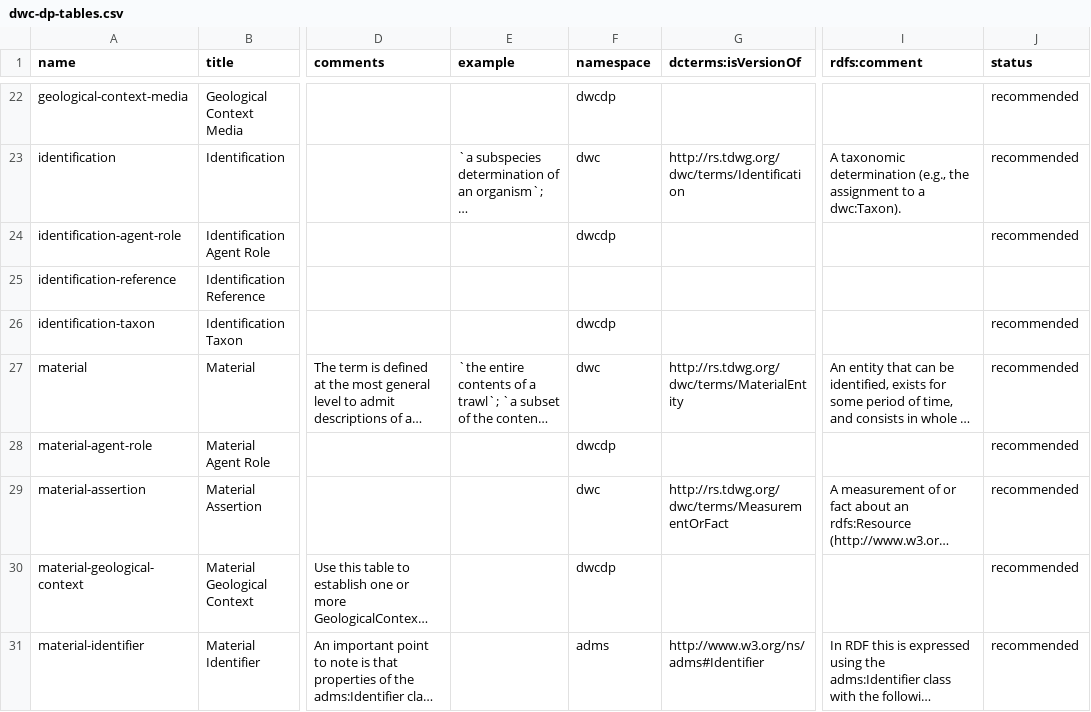
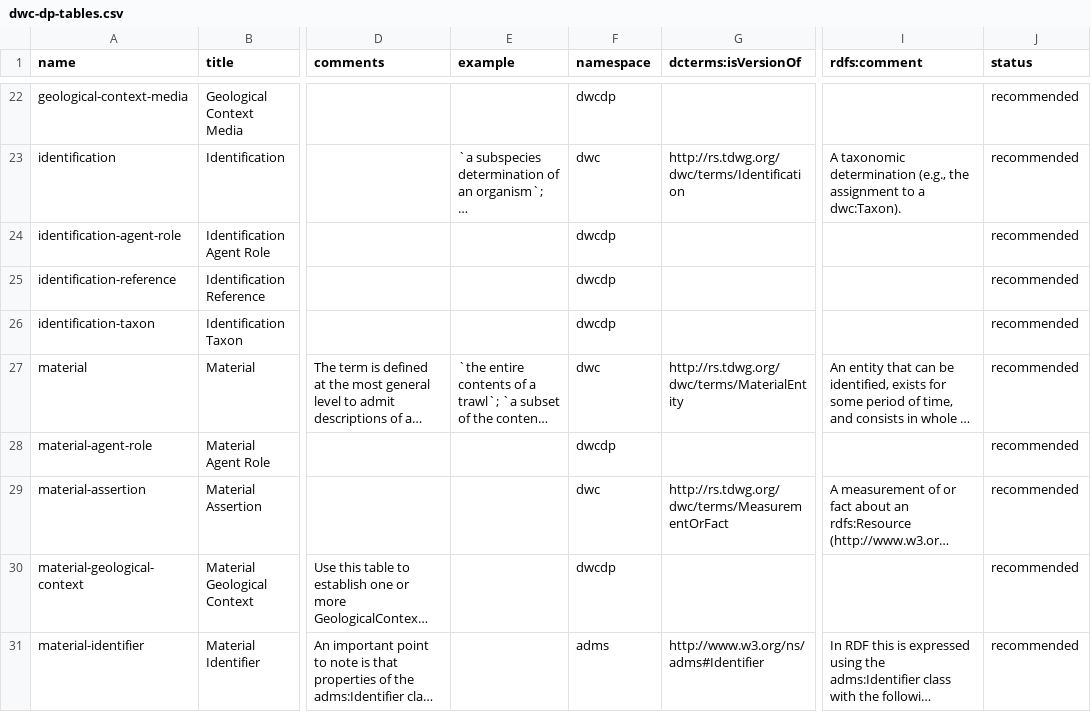
Before and after one commit to gbif/dwc-dp, a CSV file: vocabulary/dwc-dp-tables.csv, drawn as a sheet; only a part is shown, gaps mark what is left out; long unchanged cells end in …; the diff names each change by its address in the sheet, - before the commit and + after, or states it on an @@ line.

```diff
--- a/vocabulary/dwc-dp-tables.csv
+++ b/vocabulary/dwc-dp-tables.csv
-F25 (namespace): (empty)
+F25 (namespace): dwcdp
-J25 (status): (empty)
+J25 (status): recommended
```
Also changed, not shown: vocabulary/dwc-dp-fields.csv, vocabulary/dwc-dp-predicates.csv, 13 other files.
